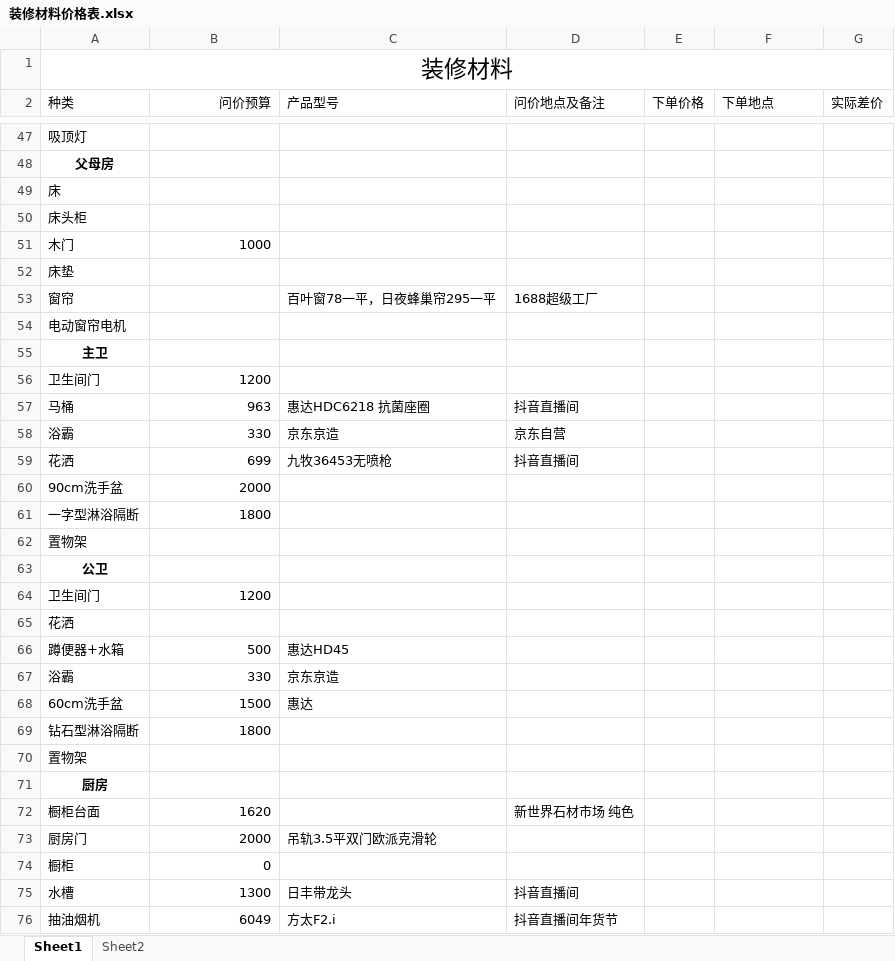
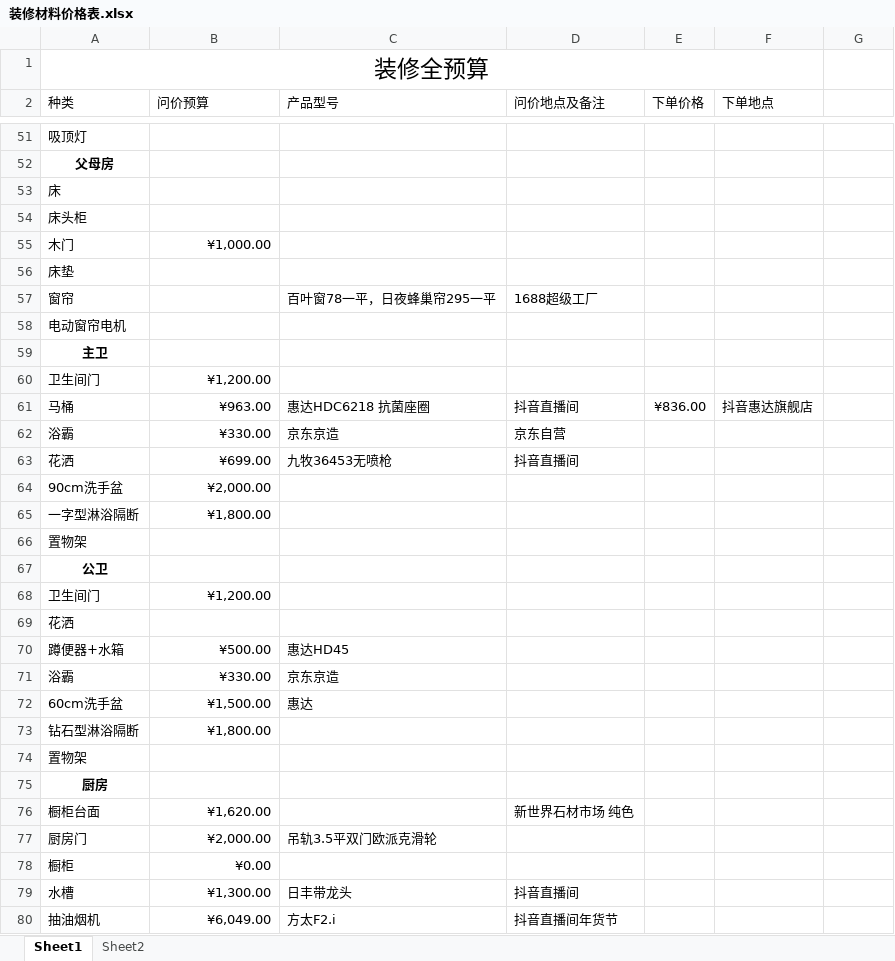
Before and after one commit to SouthWindYin/productivity-tools, an Excel workbook: 装修总结/装修材料价格表.xlsx, sheet Sheet1, drawn as a sheet; only a part is shown, gaps mark what is left out; values as stored, in another font and other column widths than the file's, no borders; removed rows and columns are numbered as before the commit, all else as after; the diff covers the shown part only; the diff names each change by its address in the sheet, - before the commit and + after, or states it on an @@ line.

```diff
--- a/装修总结/装修材料价格表.xlsx (sheet Sheet1)
+++ b/装修总结/装修材料价格表.xlsx (sheet Sheet1)
-A1 (种类): 装修材料
+A1 (种类): 装修全预算
-A1:G1 merged
+A1:F1 merged
-B2 alignment: right
+B2 alignment: left
-G2: 实际差价
+G2: (empty)
-B55 (问价预算): 1000
+B55 (问价预算): ¥1,000.00
-B60 (问价预算): 1200
+B60 (问价预算): ¥1,200.00
-B61 (问价预算): 963
+B61 (问价预算): ¥963.00
-E61 (下单价格): (empty)
+E61 (下单价格): ¥836.00
-F61 (下单地点): (empty)
+F61 (下单地点): 抖音惠达旗舰店
-B62 (问价预算): 330
+B62 (问价预算): ¥330.00
-B63 (问价预算): 699
+B63 (问价预算): ¥699.00
-B64 (问价预算): 2000
+B64 (问价预算): ¥2,000.00
-B65 (问价预算): 1800
+B65 (问价预算): ¥1,800.00
-B68 (问价预算): 1200
+B68 (问价预算): ¥1,200.00
-B70 (问价预算): 500
+B70 (问价预算): ¥500.00
-B71 (问价预算): 330
+B71 (问价预算): ¥330.00
-B72 (问价预算): 1500
+B72 (问价预算): ¥1,500.00
-B73 (问价预算): 1800
+B73 (问价预算): ¥1,800.00
-B76 (问价预算): 1620
+B76 (问价预算): ¥1,620.00
-B77 (问价预算): 2000
+B77 (问价预算): ¥2,000.00
-B78 (问价预算): 0
+B78 (问价预算): ¥0.00
-B79 (问价预算): 1300
+B79 (问价预算): ¥1,300.00
-B80 (问价预算): 6049
+B80 (问价预算): ¥6,049.00
```
Also changed, not shown: 8 added rows, 4 removed rows, 29 edited cells and cell formats elsewhere in this sheet, 4 other files.
